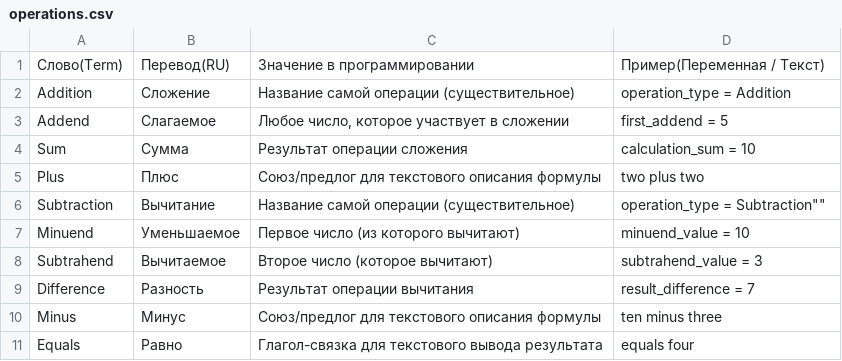
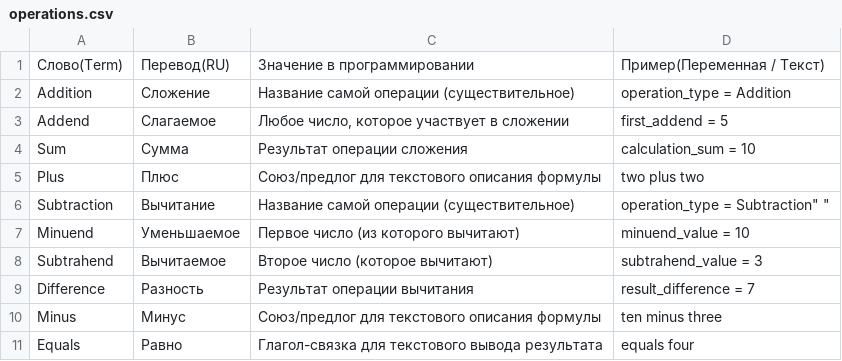
Before and after one commit to VladislavchikBombastic/forEnglish, a CSV file: operations.csv, drawn as a sheet.

Commit message:
Update operations.csv

```diff
--- a/operations.csv
+++ b/operations.csv
@@ -5,3 +5,3 @@ Sum, Сумма, Результат операции сложения, calculati
 Plus, Плюс, Союз/предлог для текстового описания формулы, "two plus two"
-Subtraction, Вычитание, Название самой операции (существительное), "operation_type = "Subtraction""
+Subtraction, Вычитание, Название самой операции (существительное), "operation_type = "Subtraction" "
 Minuend, Уменьшаемое, Первое число (из которого вычитают), "minuend_value = 10"
```
